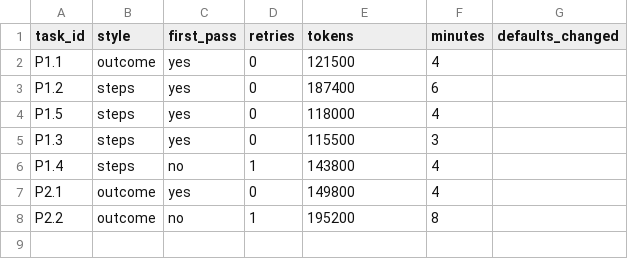
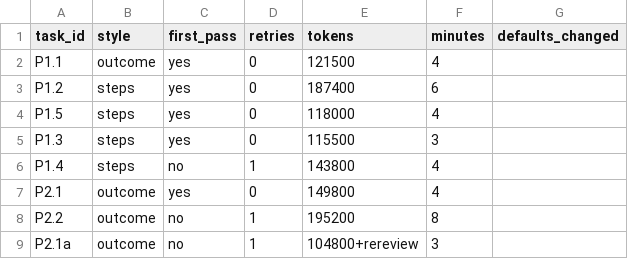
Before and after one commit to mahilmanoharan/tells, a CSV file: prompt-experiment.csv, drawn as a sheet.

```diff
--- a/prompt-experiment.csv
+++ b/prompt-experiment.csv
@@ -8 +8,2 @@ P2.1,outcome,yes,0,149800,4,
 P2.2,outcome,no,1,195200,8,
+P2.1a,outcome,no,1,104800+rereview,3,
```
Also changed, not shown: 4 other files.
